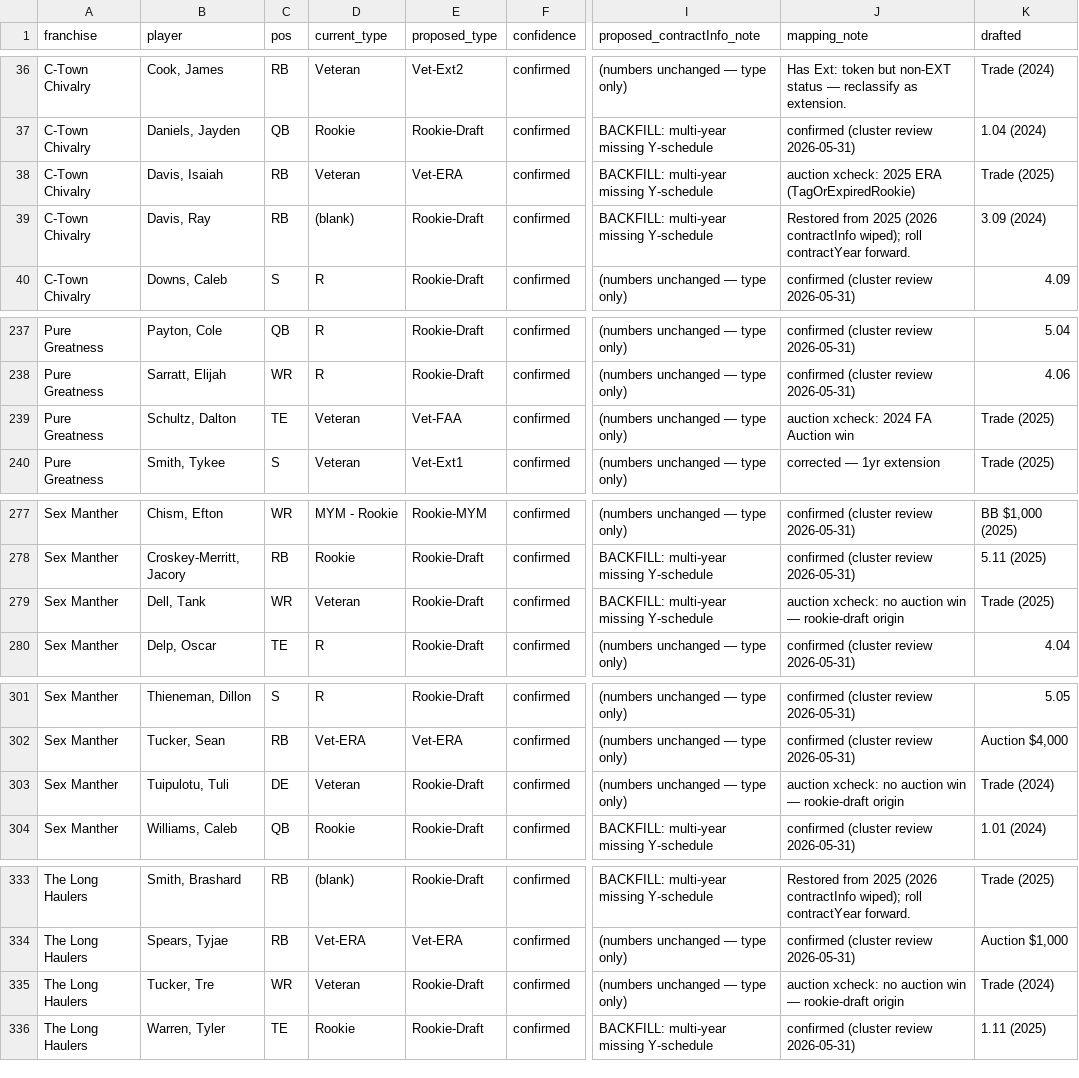
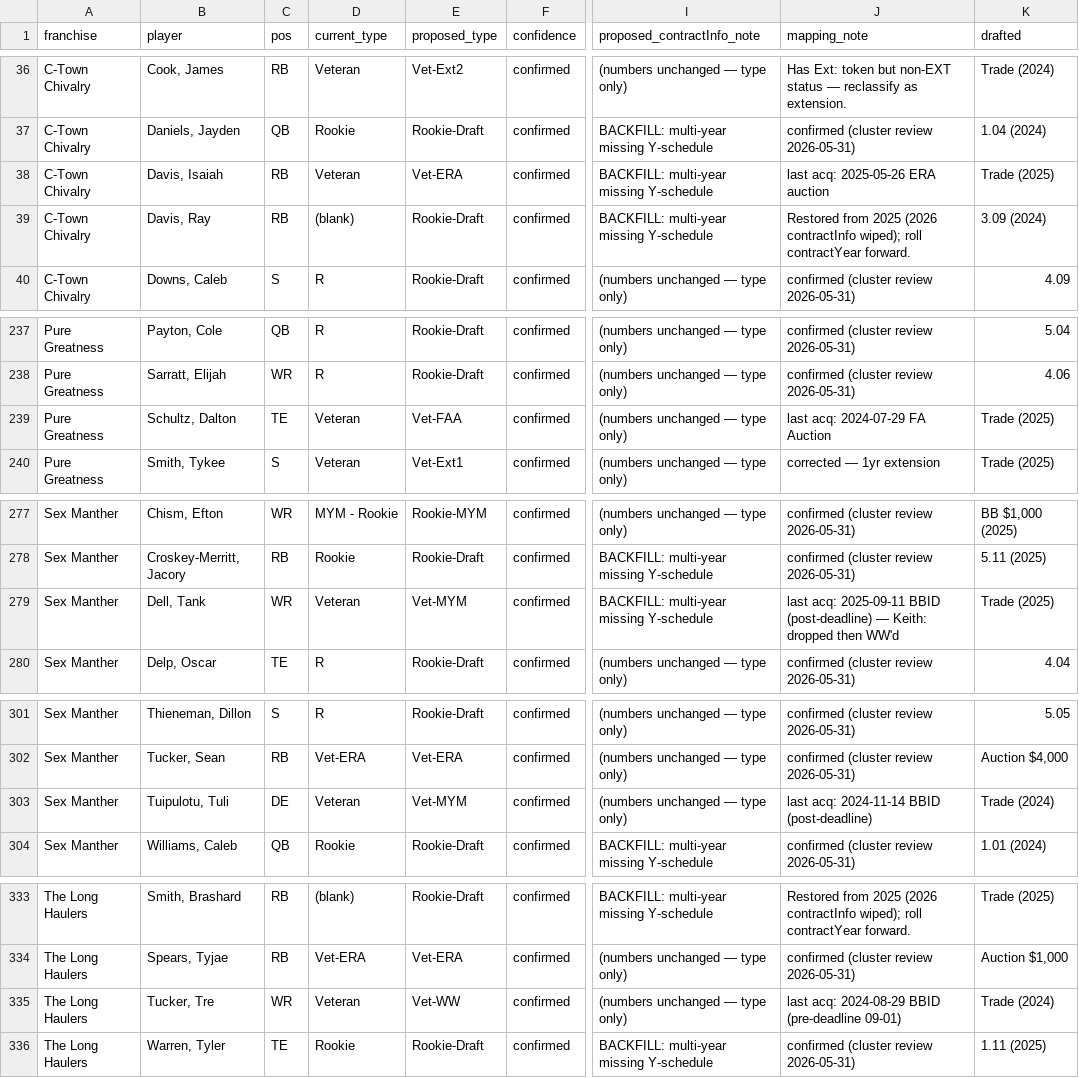
Before and after one commit to keithcreelman/upsmflproduction, a CSV file: docs/contract_unification_2026-05-30.csv, drawn as a sheet; only a part is shown, gaps mark what is left out; the diff covers the shown part only; the diff names each change by its address in the sheet, - before the commit and + after, or states it on an @@ line.

```diff
--- a/docs/contract_unification_2026-05-30.csv
+++ b/docs/contract_unification_2026-05-30.csv
-J38 (mapping_note): auction xcheck: 2025 ERA (TagOrExpiredRookie)
+J38 (mapping_note): last acq: 2025-05-26 ERA auction
-J239 (mapping_note): auction xcheck: 2024 FA Auction win
+J239 (mapping_note): last acq: 2024-07-29 FA Auction
-E279 (proposed_type): Rookie-Draft
+E279 (proposed_type): Vet-MYM
-J279 (mapping_note): auction xcheck: no auction win — rookie-draft origin
+J279 (mapping_note): last acq: 2025-09-11 BBID (post-deadline) — Keith: dropped then WW'd
-E303 (proposed_type): Rookie-Draft
+E303 (proposed_type): Vet-MYM
-J303 (mapping_note): auction xcheck: no auction win — rookie-draft origin
+J303 (mapping_note): last acq: 2024-11-14 BBID (post-deadline)
-E335 (proposed_type): Rookie-Draft
+E335 (proposed_type): Vet-WW
-J335 (mapping_note): auction xcheck: no auction win — rookie-draft origin
+J335 (mapping_note): last acq: 2024-08-29 BBID (pre-deadline 09-01)
```
Also changed, not shown: 12 edited cells elsewhere in this file, docs/contract_unification_overrides.csv.
